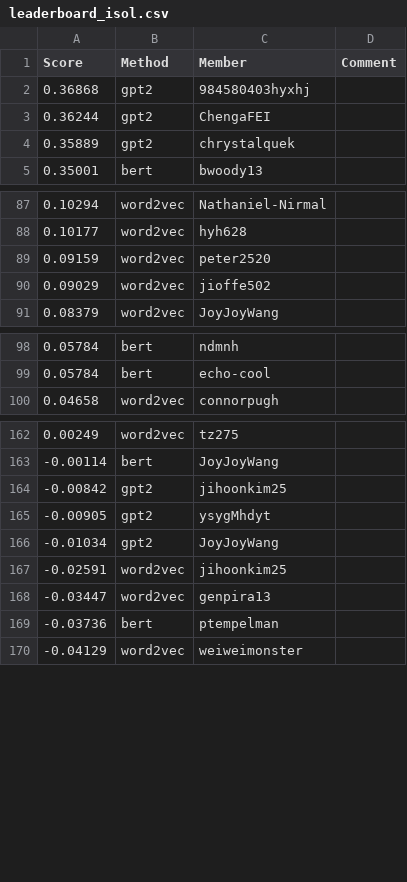
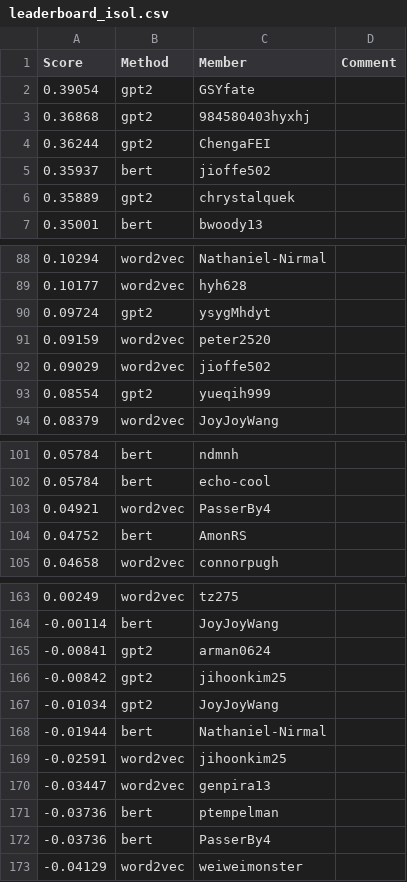
Before and after one commit to cornell-cs5740-sp24/leaderboards, a CSV file: a3/leaderboard_isol.csv, drawn as a sheet; only a part is shown, gaps mark what is left out; removed rows and columns are numbered as before the commit, all else as after; the diff covers the shown part only; the diff names each change by its address in the sheet, - before the commit and + after, or states it on an @@ line.

```diff
--- a/a3/leaderboard_isol.csv
+++ b/a3/leaderboard_isol.csv
+row 2: 0.39054 | gpt2 | GSYfate
+row 5: 0.35937 | bert | jioffe502
+row 90: 0.09724 | gpt2 | ysygMhdyt
+row 93: 0.08554 | gpt2 | yueqih999
+row 103: 0.04921 | word2vec | PasserBy4
+row 104: 0.04752 | bert | AmonRS
+row 165: -0.00841 | gpt2 | arman0624
-row 165: -0.00905 | gpt2 | ysygMhdyt
+row 168: -0.01944 | bert | Nathaniel-Nirmal
+row 172: -0.03736 | bert | PasserBy4
```
Also changed, not shown: 8 added rows, 17 removed rows and 1 edited cell elsewhere in this file.
